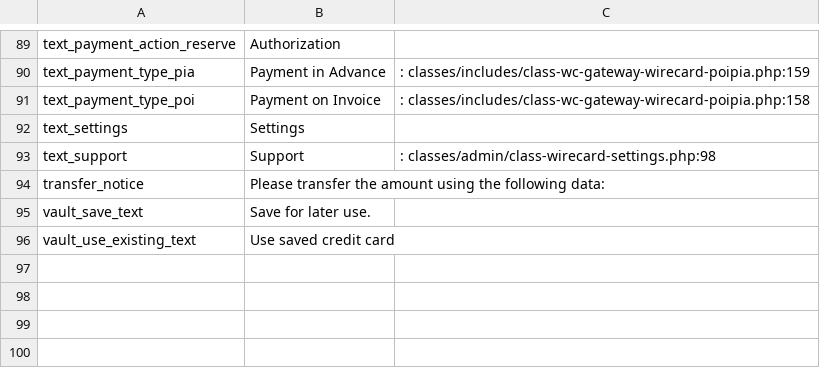
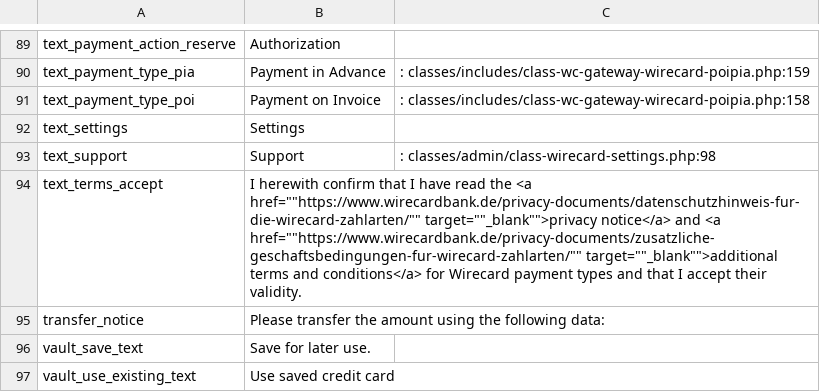
Before and after one commit to wirecard/magento2-ee, a CSV file: i18n/en_US.csv, drawn as a sheet; only a part is shown, gaps mark what is left out.

```diff
--- a/i18n/en_US.csv
+++ b/i18n/en_US.csv
@@ -93,2 +93,3 @@ text_settings,Settings
 text_support,Support,: classes/admin/class-wirecard-settings.php:98
+text_terms_accept,I herewith confirm that I have read the <a href=""https://www.wirecardbank.de/privacy-documents/datenschutzhinweis-fur-die-wirecard-zahlarten/"" target=""_blank"">privacy notice</a> and <a href=""https://www.wirecardbank.de/privacy-documents/zusatzliche-geschaftsbedingungen-fur-wirecard-zahlarten/"" target=""_blank"">additional terms and conditions</a> for Wirecard payment types and that I accept their validity.
 transfer_notice,Please transfer the amount using the following data:
```
Also changed, not shown: i18n/de_DE.csv, i18n/id_ID.csv, 6 other files.
